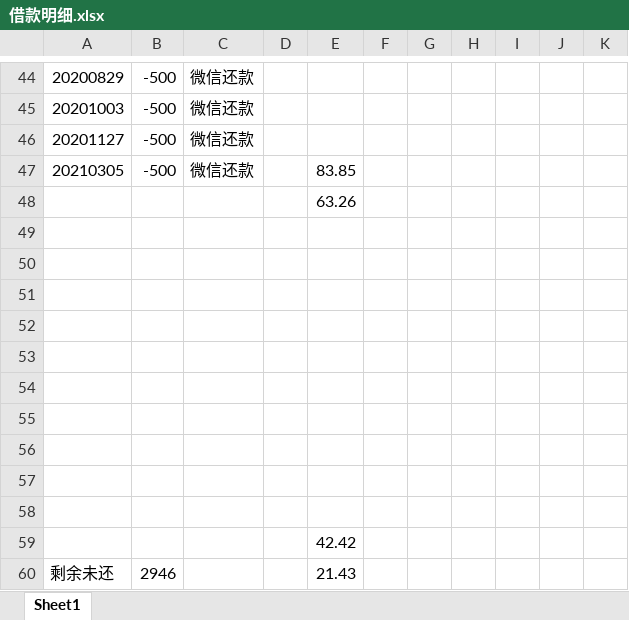
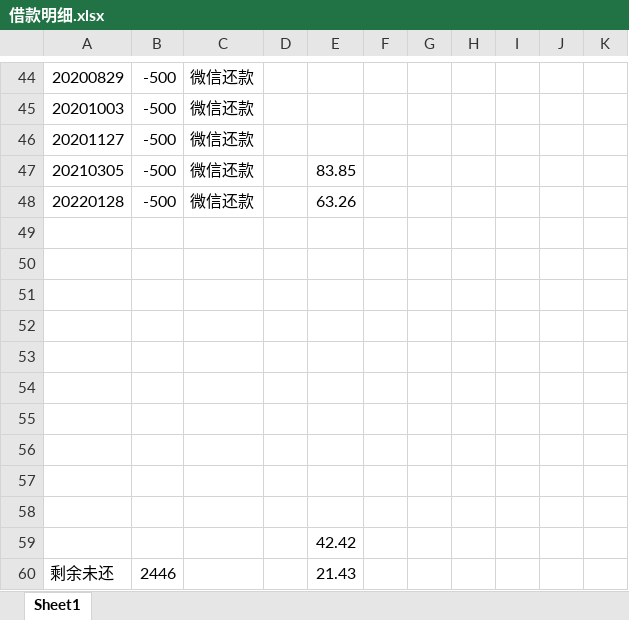
Before and after one commit to leitianjin/calc, an Excel workbook: 借款明细.xlsx, sheet Sheet1, drawn as a sheet; only a part is shown, gaps mark what is left out; values as stored, in another font and other column widths than the file's, no borders; removed rows and columns are numbered as before the commit, all else as after; the diff names each change by its address in the sheet, - before the commit and + after, or states it on an @@ line.

```diff
--- a/借款明细.xlsx (sheet Sheet1)
+++ b/借款明细.xlsx (sheet Sheet1)
-row 48:  |  |  |  | 63.26
+row 48: 20220128 | -500 | 微信还款 |  | 63.26
-B60: 2946
+B60: 2446
```
Also changed, not shown: 日记账.xlsx, 2 other files.
